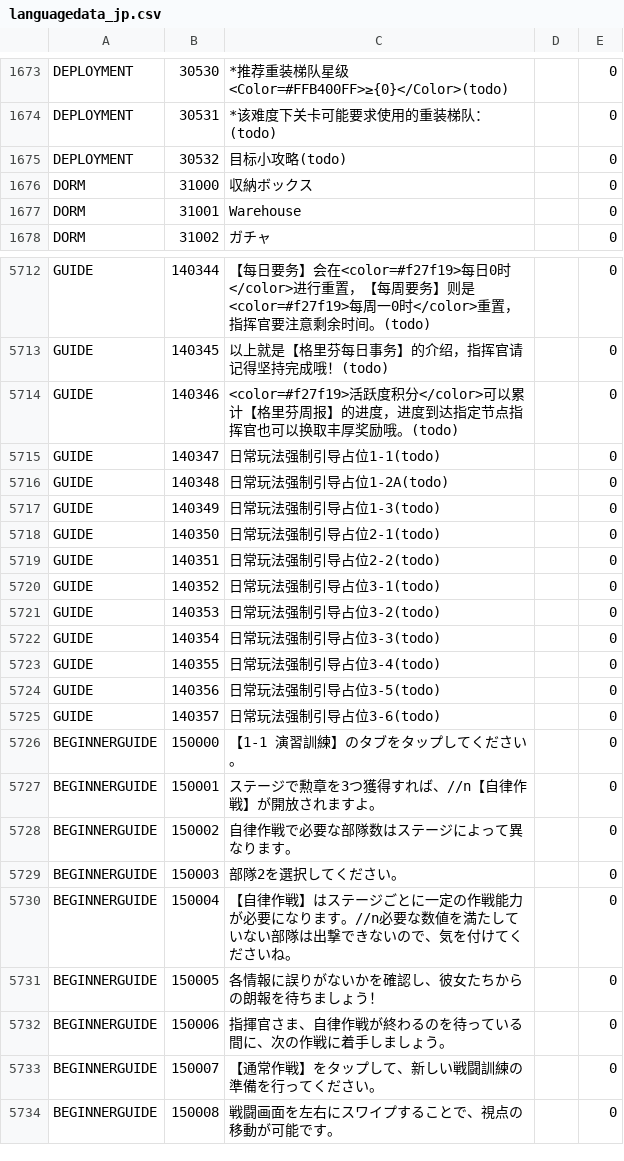
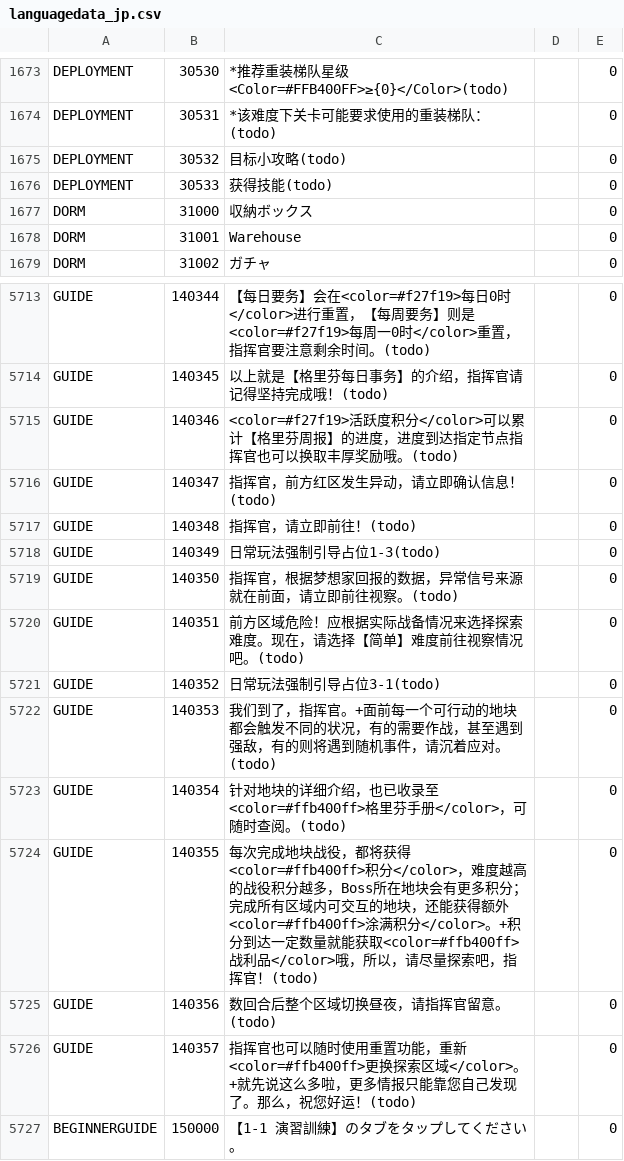
Before and after one commit to gf-data-tools/gf-data-ch, a CSV file: asset/language/languagedata_jp.csv, drawn as a sheet; only a part is shown, gaps mark what is left out; the shorter side is filled out with more unchanged rows.

```diff
--- a/asset/language/languagedata_jp.csv
+++ b/asset/language/languagedata_jp.csv
@@ -1675,2 +1675,3 @@ DEPLOYMENT,30531,*该难度下关卡可能要求使用的重装梯队：(todo),,
 DEPLOYMENT,30532,目标小攻略(todo),,0
+DEPLOYMENT,30533,获得技能(todo),,0
 DORM,31000,収納ボックス,,0
@@ -5714,13 +5715,13 @@ GUIDE,140345,以上就是【格里芬每日事务】的介绍，指挥官请记
 GUIDE,140346,<color=#f27f19>活跃度积分</color>可以累计【格里芬周报】的进度，进度到达指定节点指挥官也可以换取丰厚奖励哦。(todo),,0
-GUIDE,140347,日常玩法强制引导占位1-1(todo),,0
-GUIDE,140348,日常玩法强制引导占位1-2A(todo),,0
+GUIDE,140347,指挥官，前方红区发生异动，请立即确认信息！(todo),,0
+GUIDE,140348,指挥官，请立即前往！(todo),,0
 GUIDE,140349,日常玩法强制引导占位1-3(todo),,0
-GUIDE,140350,日常玩法强制引导占位2-1(todo),,0
-GUIDE,140351,日常玩法强制引导占位2-2(todo),,0
+GUIDE,140350,指挥官，根据梦想家回报的数据，异常信号来源就在前面，请立即前往视察。(todo),,0
+GUIDE,140351,前方区域危险！应根据实际战备情况来选择探索难度。现在，请选择【简单】难度前往视察情况吧。(todo),,0
 GUIDE,140352,日常玩法强制引导占位3-1(todo),,0
-GUIDE,140353,日常玩法强制引导占位3-2(todo),,0
-GUIDE,140354,日常玩法强制引导占位3-3(todo),,0
-GUIDE,140355,日常玩法强制引导占位3-4(todo),,0
-GUIDE,140356,日常玩法强制引导占位3-5(todo),,0
-GUIDE,140357,日常玩法强制引导占位3-6(todo),,0
+GUIDE,140353,我们到了，指挥官。+面前每一个可行动的地块都会触发不同的状况，有的需要作战，甚至遇到强敌，有的则将遇到随机事件，请沉着应对。(todo),,0
+GUIDE,140354,针对地块的详细介绍，也已收录至<color=#ffb400ff>格里芬手册</color>，可随时查阅。(todo),,0
+GUIDE,140355,每次完成地块战役，都将获得<color=#ffb400ff>积分</color>，难度越高的战役积分越多，Boss所在地块会有更多积分；完成所有区域内可交互的地块，还能获得额外<color=#ffb400ff>涂满积分</color>。+积分到达一定数量就能获取<color=#ffb400ff>战利品</color>哦，所以，请尽量探索吧，指挥官！(todo),,0
+GUIDE,140356,数回合后整个区域切换昼夜，请指挥官留意。(todo),,0
+GUIDE,140357,指挥官也可以随时使用重置功能，重新<color=#ffb400ff>更换探索区域</color>。+就先说这么多啦，更多情报只能靠您自己发现了。那么，祝您好运！(todo),,0
 BEGINNERGUIDE,150000,【1-1 演習訓練】のタブをタップしてください。,,0
```
Also changed, not shown: asset/language/languagedata.csv, asset/language/languagedata_hk.csv, 15 other files.
